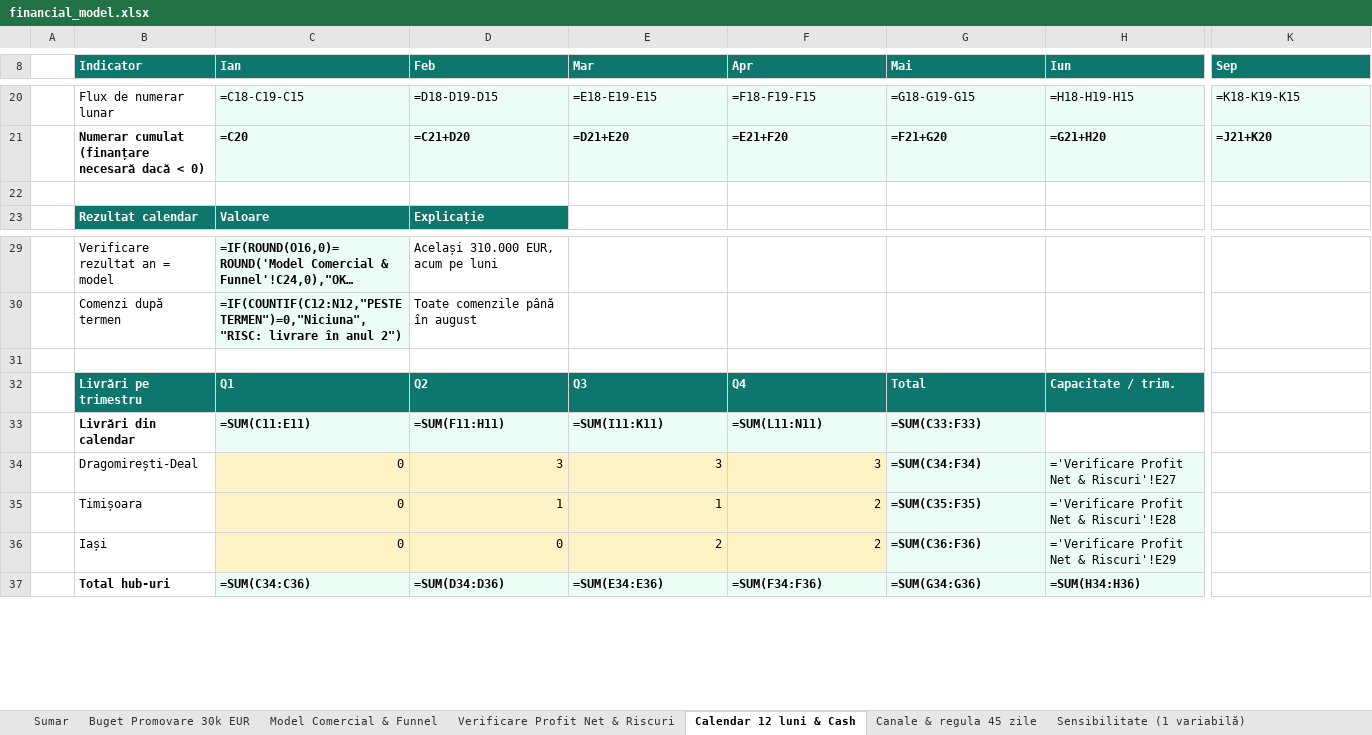
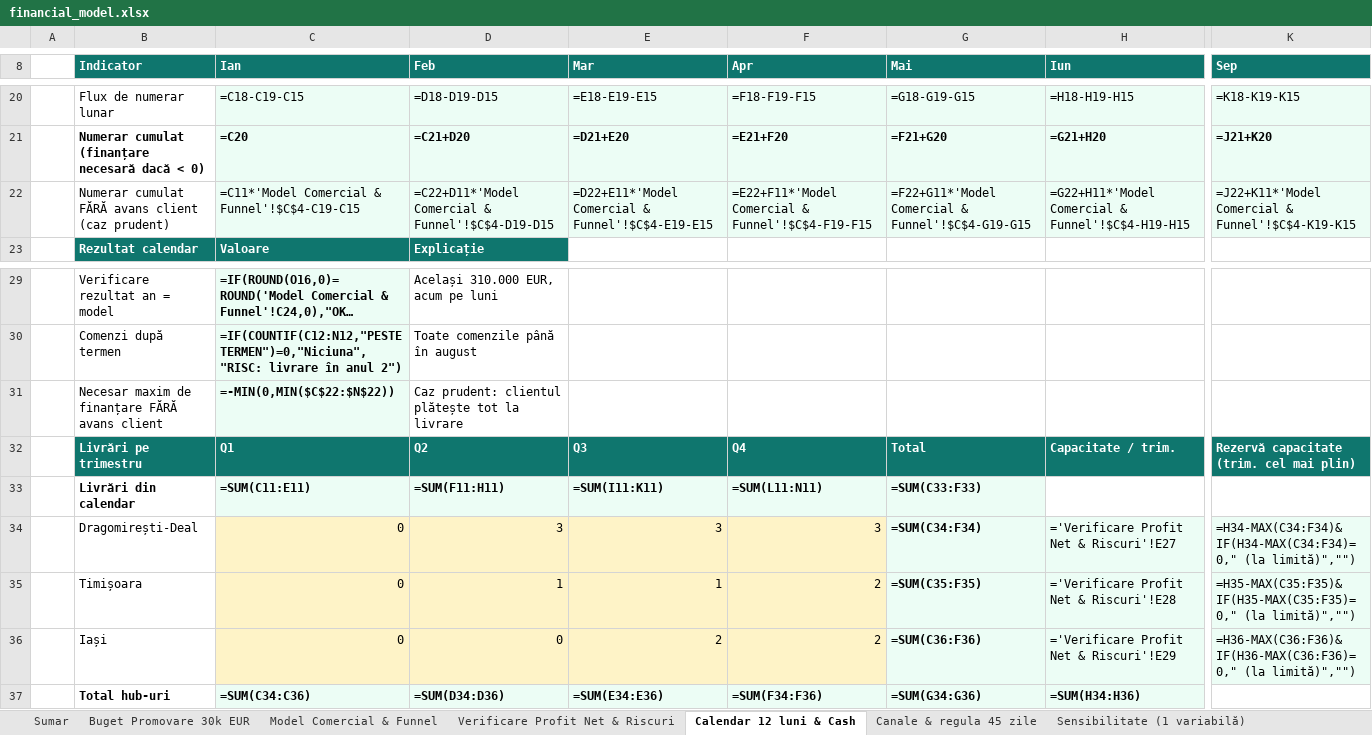
Before and after one commit to Asociatie-studenti-SA/ai-business-challenge-2026, an Excel workbook: deliverables/02-finance/financial_model.xlsx, sheet Calendar 12 luni & Cash, drawn as a sheet; only a part is shown, gaps mark what is left out; long unchanged cells end in …; values as stored, in another font and other column widths than the file's, no borders; formulas without a stored value are shown as written; rows hold the shown columns only; the diff covers the shown part only; the diff names each change by its address in the sheet, - before the commit and + after, or states it on an @@ line.

Commit message:
finance v3: no-advance cash case, hub capacity slack, regie band on Sumar, contribution_margin_pct (471 formule, 0 erori)

```diff
--- a/deliverables/02-finance/financial_model.xlsx (sheet Calendar 12 luni & Cash)
+++ b/deliverables/02-finance/financial_model.xlsx (sheet Calendar 12 luni & Cash)
-row 22: (empty)
+row 22:  | Numerar cumulat FĂRĂ avans client (caz prudent) | =C11*'Model Comercial & Funnel'!$C$4-C19-C15 | =C22+D11*'Model Comercial & Funnel'!$C$4-D19-D15 | =D22+E11*'Model Comercial & Funnel'!$C$4-E19-E15 | =E22+F11*'Model Comercial & Funnel'!$C$4-F19-F15 | =F22+G11*'Model Comercial & Funnel'!$C$4-G19-G15 | =G22+H11*'Model Comercial & Funnel'!$C$4-H19-H15 | =J22+K11*'Model Comercial & Funnel'!$C$4-K19-K15
-C22:K22 fill: none
+C22:K22 fill: #ECFDF5
-row 31: (empty)
+row 31:  | Necesar maxim de finanțare FĂRĂ avans client | =-MIN(0,MIN($C$22:$N$22)) | Caz prudent: clientul plătește tot la livrare
-C31 fill: none
+C31 fill: #ECFDF5
-K32 (Sep): (empty)
+K32 (Sep): Rezervă capacitate (trim. cel mai plin)
-K32 fill: none
+K32 fill: #0F766E
-K34 (Sep): (empty)
+K34 (Sep): =H34-MAX(C34:F34)&IF(H34-MAX(C34:F34)=0," (la limită)","")
-K34:K36 fill: none
+K34:K36 fill: #ECFDF5
-K35 (Sep): (empty)
+K35 (Sep): =H35-MAX(C35:F35)&IF(H35-MAX(C35:F35)=0," (la limită)","")
-K36 (Sep): (empty)
+K36 (Sep): =H36-MAX(C36:F36)&IF(H36-MAX(C36:F36)=0," (la limită)","")
```
Also changed, not shown: cell formats elsewhere in this sheet, sheet Sumar, 3 other files.
